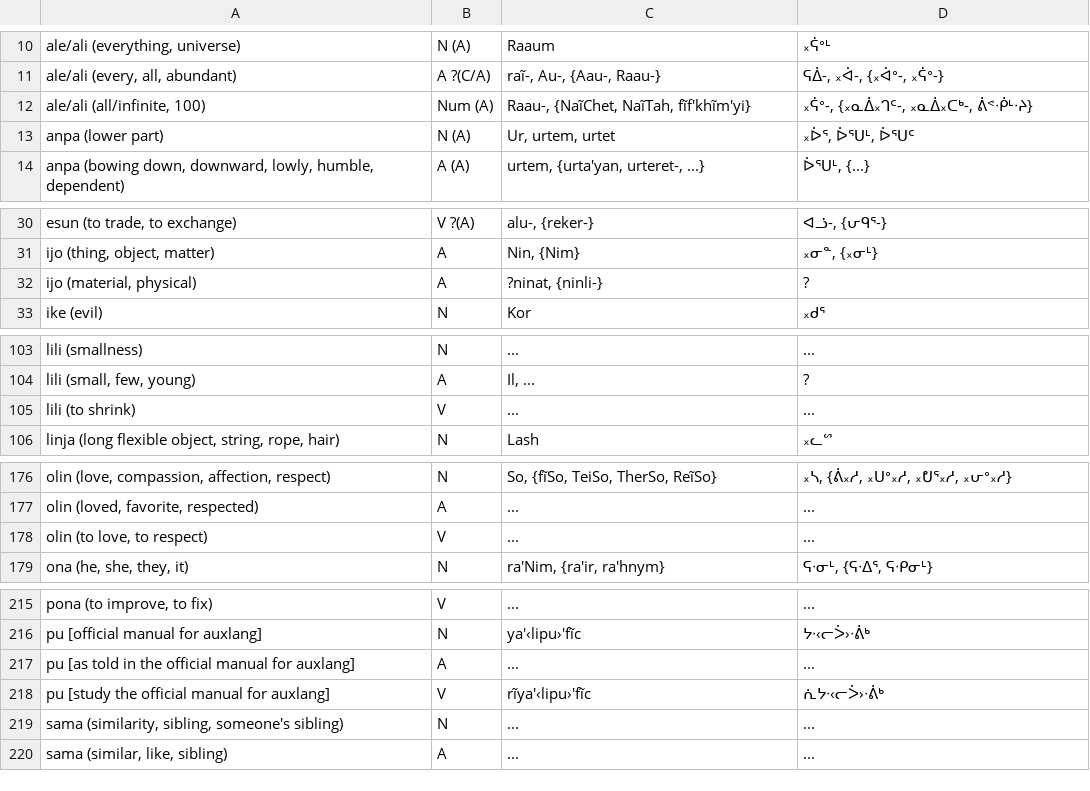
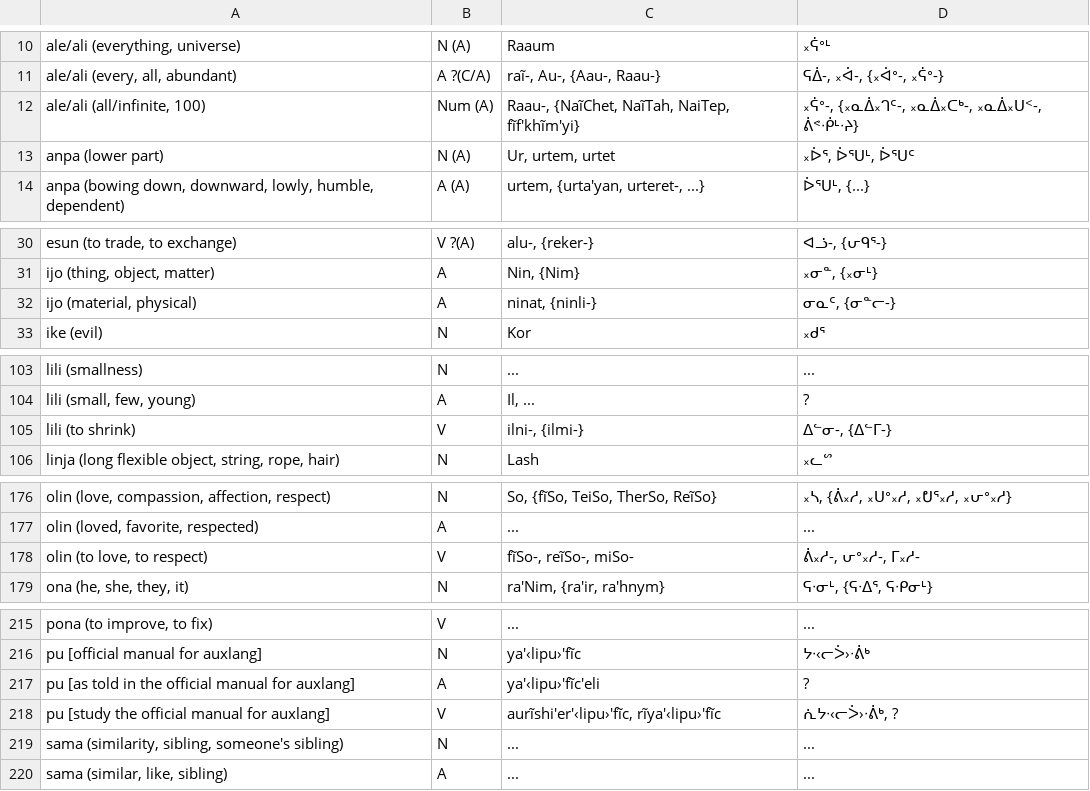
Before and after one commit to SFTwilight/quaehirrhrim, a CSV file: cf-toki-pona-frontier.csv, drawn as a sheet; only a part is shown, gaps mark what is left out; the diff covers the shown part only; the diff names each change by its address in the sheet, - before the commit and + after, or states it on an @@ line.

```diff
--- a/cf-toki-pona-frontier.csv
+++ b/cf-toki-pona-frontier.csv
-C12: Raau-, {NaĩChet, NaĩTah, fĩf'khĩm'yi}
+C12: Raau-, {NaĩChet, NaĩTah, NaiTep, fĩf'khĩm'yi}
-D12: ᙮ᕌᐤ-, {᙮ᓇᐄ᙮ᒉᑦ-, ᙮ᓇᐄ᙮ᑕᒃ-, ᕖᕝᐧᑮᒻᐧᔨ}
+D12: ᙮ᕌᐤ-, {᙮ᓇᐄ᙮ᒉᑦ-, ᙮ᓇᐄ᙮ᑕᒃ-, ᙮ᓇᐄ᙮ᑌᑉ-, ᕖᕝᐧᑮᒻᐧᔨ}
-C32: ?ninat, {ninli-}
+C32: ninat, {ninli-}
-D32: ?
+D32: ᓂᓇᑦ, {ᓂᓐᓕ-}
-C105: ...
+C105: ilni-, {ilmi-}
-D105: ...
+D105: ᐃᓪᓂ-, {ᐃᓪᒥ-}
-C178: ...
+C178: fĩSo-, reĩSo-, miSo-
-D178: ...
+D178: ᕖ᙮ᓱ-, ᕂᐤ᙮ᓱ-, ᒥ᙮ᓱ-
-C217: ...
+C217: ya'‹lipu›'fĩc'eli
-D217: ...
+D217: ?
-C218: rĩya'‹lipu›'fĩc
+C218: aurĩshi'er'‹lipu›'fĩc, rĩya'‹lipu›'fĩc
-D218: ᕇᔭᐧ‹ᓕᐴ›ᐧᕖᒃ
+D218: ᕇᔭᐧ‹ᓕᐴ›ᐧᕖᒃ, ?
```
Also changed, not shown: 45 edited cells elsewhere in this file.
